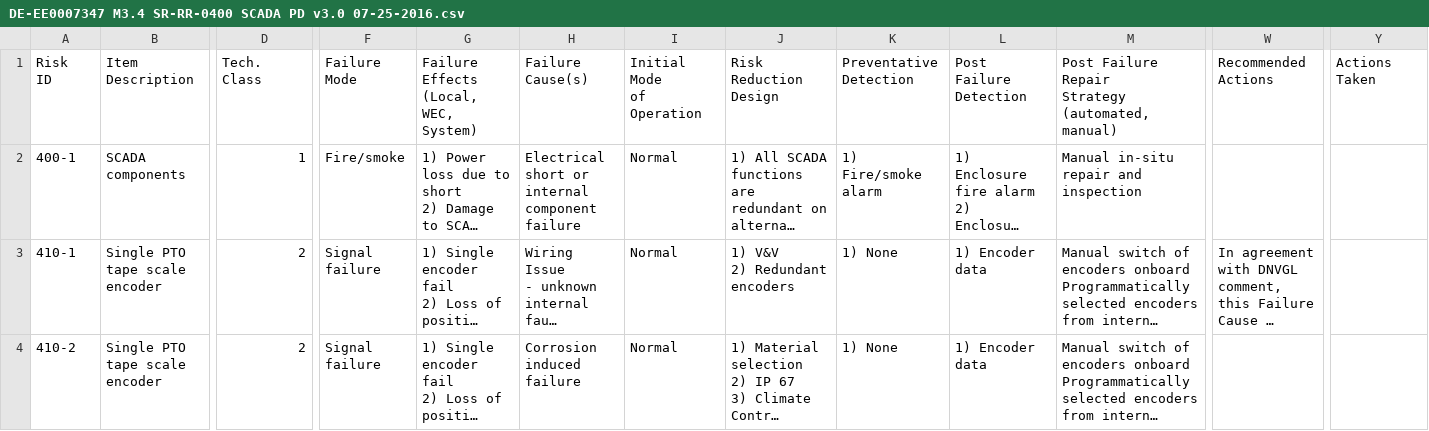
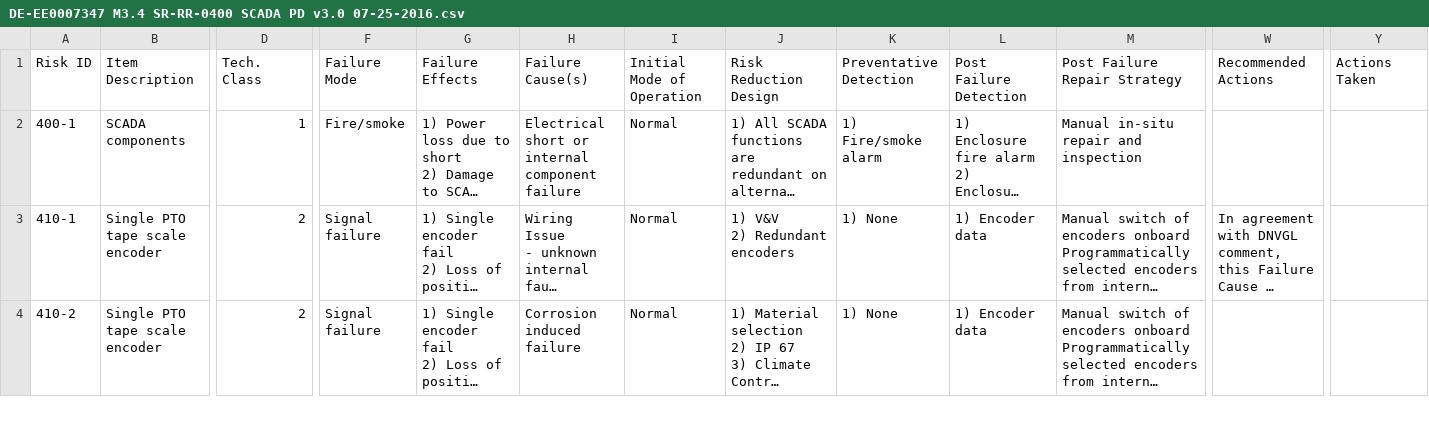
Before and after one commit to DoTorr/UCF, a CSV file: DE-EE0007347 M3.4 SR-RR-0400 SCADA PD v3.0 07-25-2016.csv, drawn as a sheet; only a part is shown, gaps mark what is left out; long unchanged cells end in …; ↵ is a line break in a cell; the diff covers the shown part only; the diff names each change by its address in the sheet, - before the commit and + after, or states it on an @@ line.

Commit message:
Update DE-EE0007347 M3.4 SR-RR-0400 SCADA PD v3.0 07-25-2016.csv

```diff
--- a/DE-EE0007347 M3.4 SR-RR-0400 SCADA PD v3.0 07-25-2016.csv
+++ b/DE-EE0007347 M3.4 SR-RR-0400 SCADA PD v3.0 07-25-2016.csv
-A1: Risk ↵ ID
+A1: Risk ID
-B1: Item ↵ Description
+B1: Item Description
-D1: Tech. ↵ Class
+D1: Tech. Class
-F1: Failure ↵ Mode
+F1: Failure Mode
-G1: Failure ↵ Effects ↵ (Local, WEC, System)
+G1: Failure Effects
-H1: Failure ↵ Cause(s)
+H1: Failure Cause(s)
-I1: Initial Mode ↵ of ↵ Operation
+I1: Initial Mode of Operation
-J1: Risk Reduction ↵ Design
+J1: Risk Reduction Design
-K1: Preventative ↵ Detection
+K1: Preventative Detection
-L1: Post Failure ↵ Detection
+L1: Post Failure Detection
-M1: Post Failure ↵ Repair ↵ Strategy ↵ (automated, manual)
+M1: Post Failure Repair Strategy
-W1: Recommended ↵ Actions
+W1: Recommended Actions
-Y1: Actions ↵ Taken
+Y1: Actions Taken
```
Also changed, not shown: 3 edited cells elsewhere in this file.
